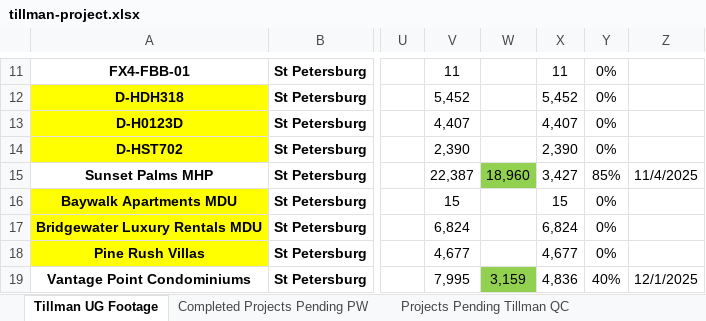
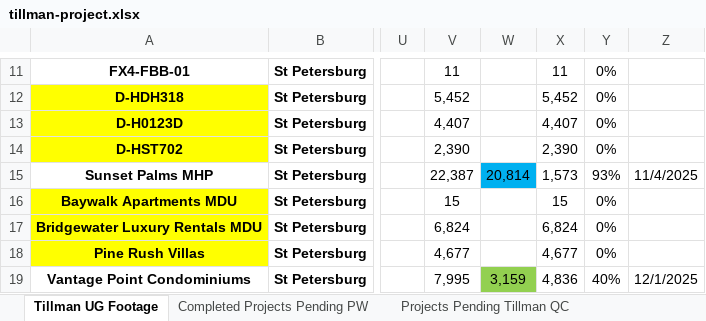
Before and after one commit to JCKraus1/Tillman-Dashboard, an Excel workbook: tillman-project.xlsx, sheet Tillman UG Footage, drawn as a sheet; only a part is shown, gaps mark what is left out; values as stored, in another font and other column widths than the file's, no borders; table styles not drawn; the diff names each change by its address in the sheet, - before the commit and + after, or states it on an @@ line.

```diff
--- a/tillman-project.xlsx (sheet Tillman UG Footage)
+++ b/tillman-project.xlsx (sheet Tillman UG Footage)
-W15: 18,960
+W15: 20,814
-W15 fill: #92D050
+W15 fill: #00B0F0
-X15: 3,427
+X15: 1,573
-Y15: 85%
+Y15: 93%
```
Also changed, not shown: sheet Comp Projects Invoiced-Paid Out.
